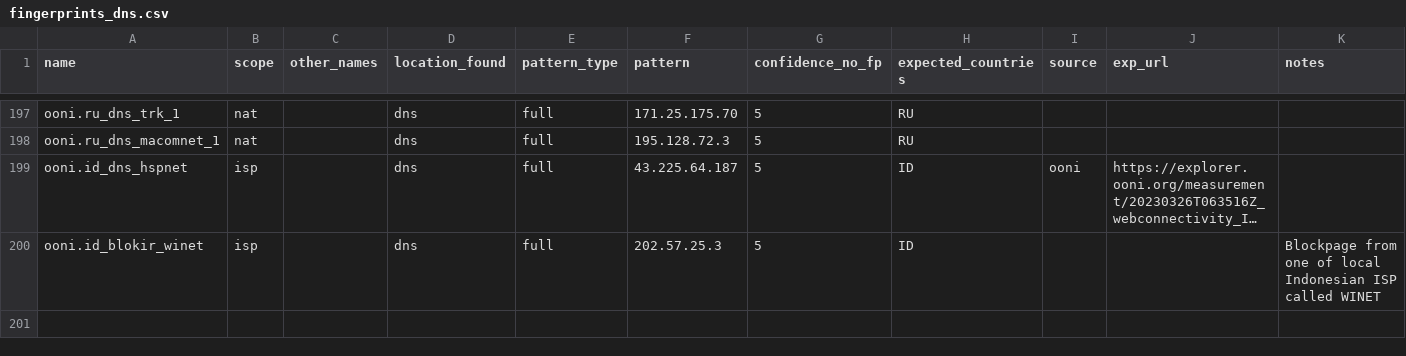
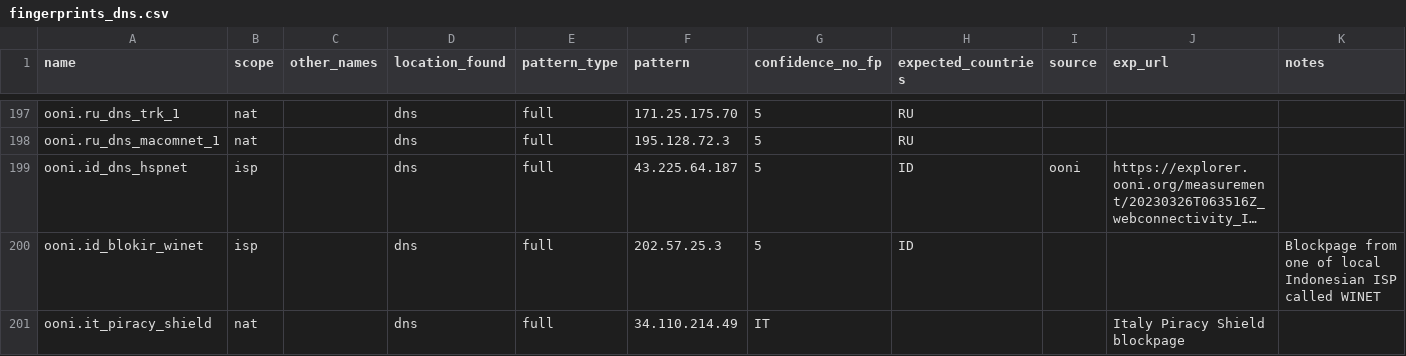
Before and after one commit to ooni/blocking-fingerprints, a CSV file: fingerprints_dns.csv, drawn as a sheet; only a part is shown, gaps mark what is left out; long unchanged cells end in …; the diff names each change by its address in the sheet, - before the commit and + after, or states it on an @@ line.

Commit message:
Add piracyshield blockpage

```diff
--- a/fingerprints_dns.csv
+++ b/fingerprints_dns.csv
+row 201: ooni.it_piracy_shield | nat |  | dns | full | 34.110.214.49 | IT |  |  | Italy Piracy Shield blockpage
```
